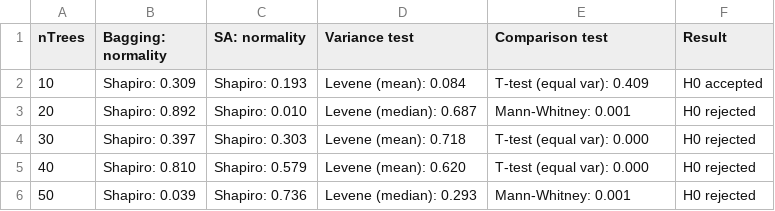
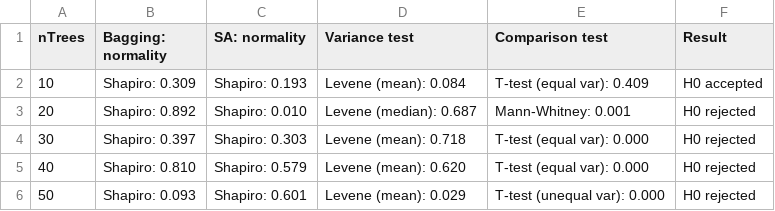
Before and after one commit to CenturionTheMan/SimulatedAnnealingBagging, a CSV file: report/stats_digits_Precision.csv, drawn as a sheet.

```diff
--- a/report/stats_digits_Precision.csv
+++ b/report/stats_digits_Precision.csv
@@ -5,2 +5,2 @@ nTrees,Bagging: normality,SA: normality,Variance test,Comparison test,Result
 40,Shapiro: 0.810,Shapiro: 0.579,Levene (mean): 0.620,T-test (equal var): 0.000,H0 rejected
-50,Shapiro: 0.039,Shapiro: 0.736,Levene (median): 0.293,Mann-Whitney: 0.001,H0 rejected
+50,Shapiro: 0.093,Shapiro: 0.601,Levene (mean): 0.029,T-test (unequal var): 0.000,H0 rejected
```
Also changed, not shown: report/metrics_digits_Accuracy.csv, report/stats_digits_Accuracy.csv, 52 other files.
